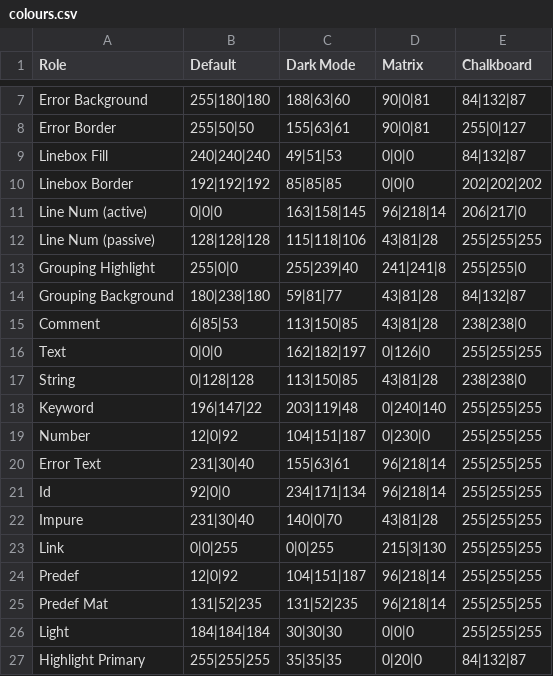
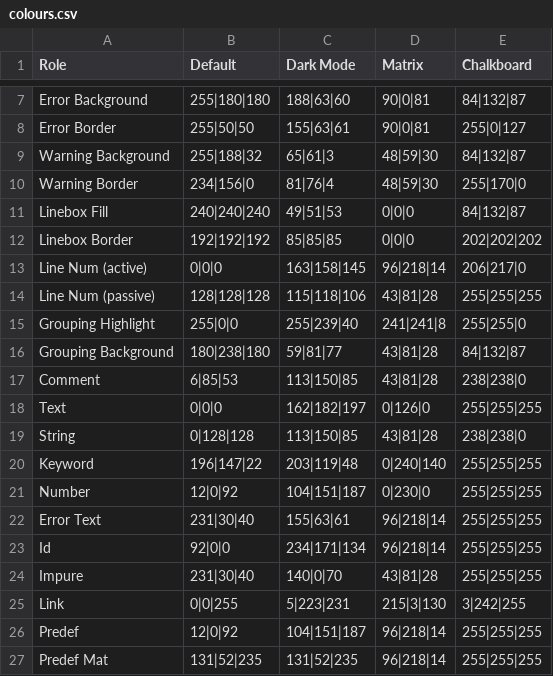
Before and after one commit to JohnDTill/Forscape, a CSV file: meta/colours.csv, drawn as a sheet; only a part is shown, gaps mark what is left out; the shorter side is filled out with more unchanged rows.

Commit message:
Parser Warnings (#52)

```diff
--- a/meta/colours.csv
+++ b/meta/colours.csv
@@ -8,2 +8,4 @@ Error Background,255|180|180,188|63|60,90|0|81,84|132|87
 Error Border,255|50|50,155|63|61,90|0|81,255|0|127
+Warning Background,255|188|32,65|61|3,48|59|30,84|132|87
+Warning Border,234|156|0,81|76|4,48|59|30,255|170|0
 Linebox Fill,240|240|240,49|51|53,0|0|0,84|132|87
@@ -22,3 +24,3 @@ Id,92|0|0,234|171|134,96|218|14,255|255|255
 Impure,231|30|40,140|0|70,43|81|28,255|255|255
-Link,0|0|255,0|0|255,215|3|130,255|255|255
+Link,0|0|255,5|223|231,215|3|130,3|242|255
 Predef,12|0|92,104|151|187,96|218|14,255|255|255
```
Also changed, not shown: meta/errors.csv, 8 other files.
